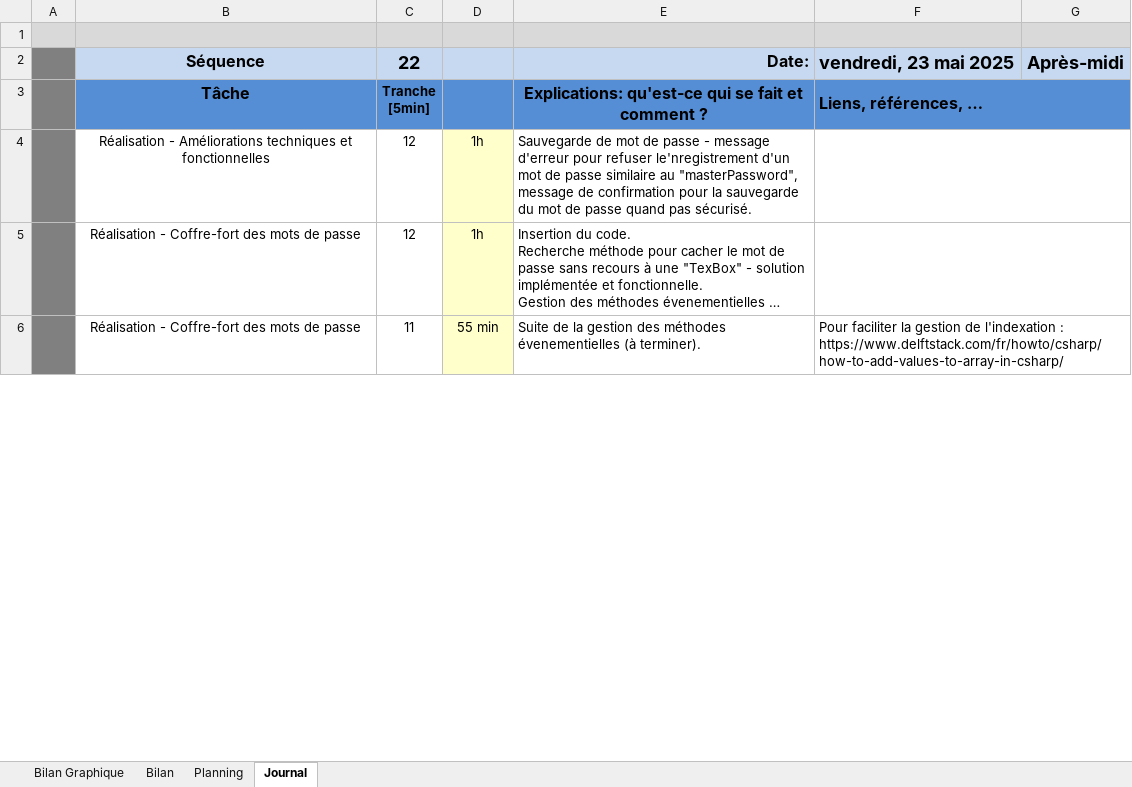
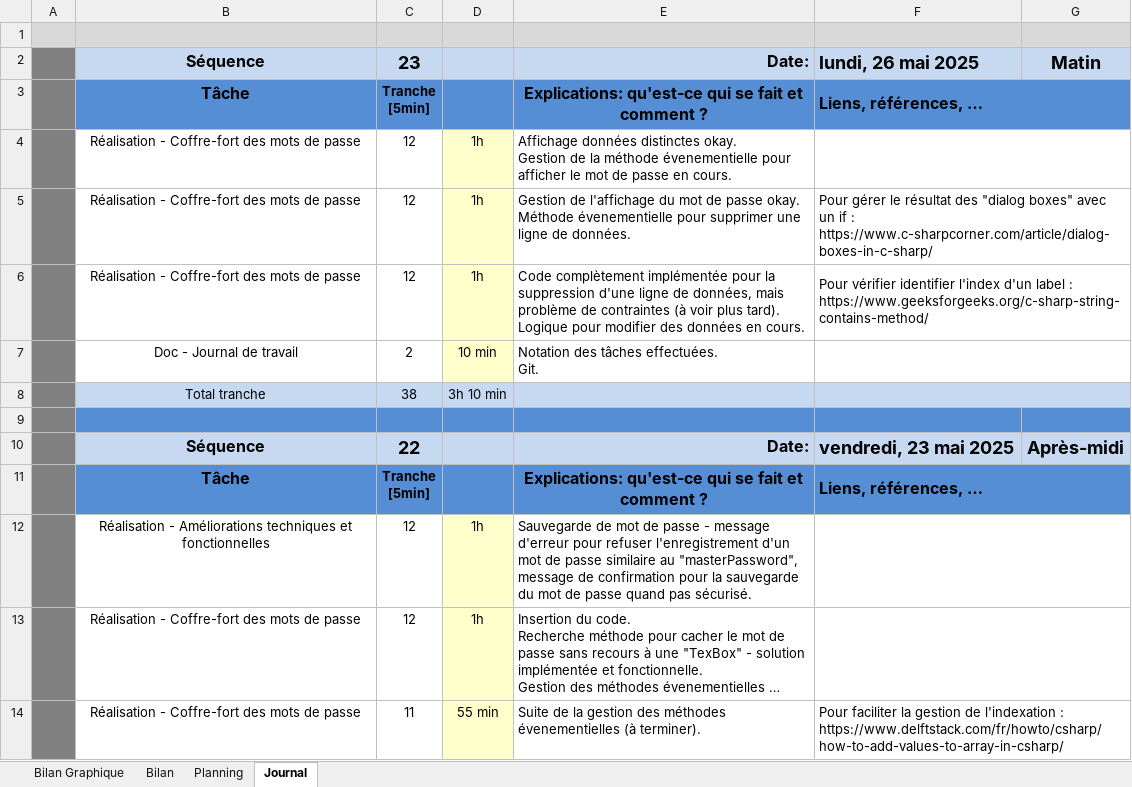
Before and after one commit to CielRii/P_PasswordManager, an Excel workbook: documents/Planification-JNLTRAV.xlsm, sheet Journal, drawn as a sheet; only a part is shown; long unchanged cells end in …; values as stored, in another font and other column widths than the file's, no borders; charts and pictures and conditional formats not drawn; 1 other sheet too large or unreadable and not compared; addresses are those after the commit; ↵ is a line break in a cell; the diff names each change by its address in the sheet, - before the commit and + after, or states it on an @@ line.

```diff
--- a/documents/Planification-JNLTRAV.xlsm (sheet Journal)
+++ b/documents/Planification-JNLTRAV.xlsm (sheet Journal)
+row 2:  | Séquence | 23 |  | Date: | lundi, 26 mai 2025 | Matin
+row 3:  | Tâche | Tranche ↵ [5min] |  | Explications: qu'est-ce qui se fait et comment ? | Liens, références, …
+row 4:  | Réalisation - Coffre-fort des mots de passe | 12 | 1h | Affichage données distinctes okay. ↵ Gestion de la méthode évenementielle pour afficher le mot de passe en cours.
+row 5:  | Réalisation - Coffre-fort des mots de passe | 12 | 1h | Gestion de l'affichage du mot de passe okay. ↵ Méthode évenementielle pour supprimer une ligne de données. | Pour gérer le résultat des "dialog boxes" avec un if : https://www.c-sharpcorner.com/article/dialog-boxes-in-c-sharp/
+row 6:  | Réalisation - Coffre-fort des mots de passe | 12 | 1h | Code complètement implémentée pour la suppression d'une ligne de données, mais problème de contraintes (à voir plus tard). ↵ Logique pour modifier des données en cours. | Pour vérifier identifier l'index d'un label : https://www.geeksforgeeks.org/c-sharp-string-contains-method/
+row 7:  | Doc - Journal de travail | 2 | 10 min | Notation des tâches effectuées. ↵ Git.
+row 8:  | Total tranche | 38 | 3h 10 min
+row 9: (empty)
-E12: …pour refuser le'nregistrement d'un mot…
+E12: …pour refuser l'enregistrement d'un mot…
```
Also changed, not shown: formulas that keep their value, charts or pictures, 7 other files.
